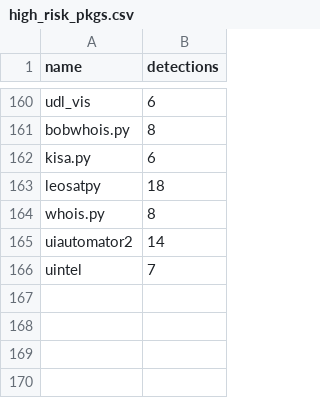
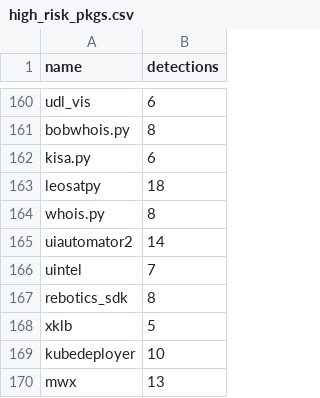
Before and after one commit to h4sh5/pypi-auto-scanner, a CSV file: high_risk_pkgs.csv, drawn as a sheet; only a part is shown, gaps mark what is left out; the diff names each change by its address in the sheet, - before the commit and + after, or states it on an @@ line.

```diff
--- a/high_risk_pkgs.csv
+++ b/high_risk_pkgs.csv
+row 167: rebotics_sdk | 8
+row 168: xklb | 5
+row 169: kubedeployer | 10
+row 170: mwx | 13
```
Also changed, not shown: 3 other files.
